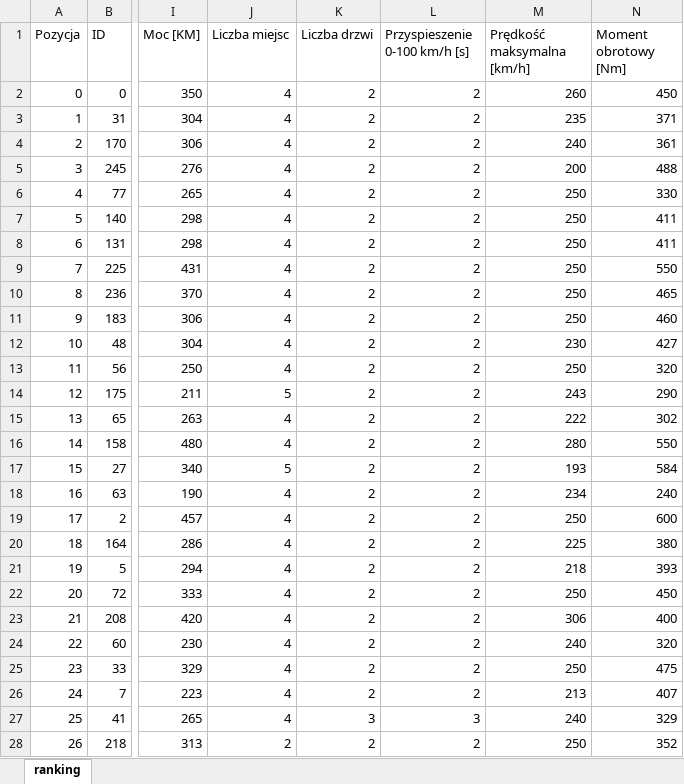
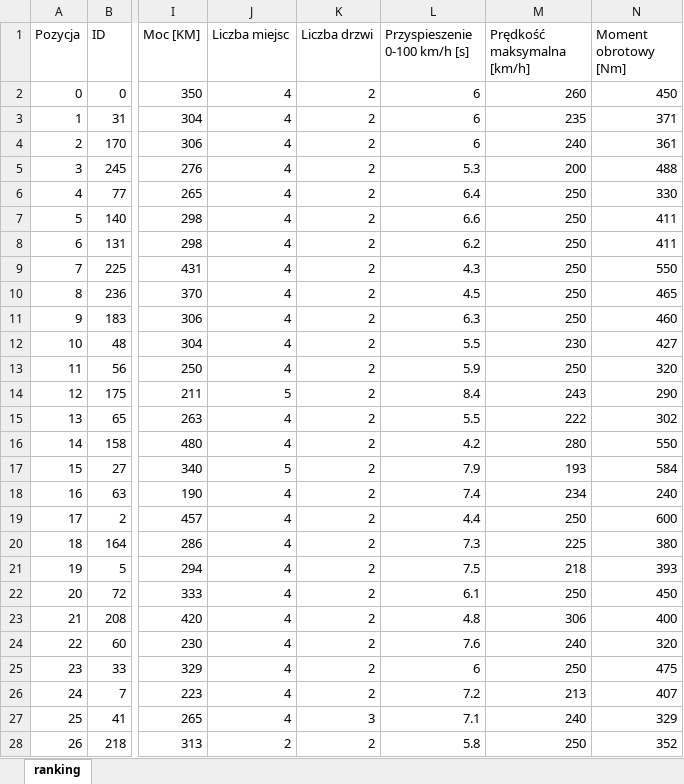
Before and after one commit to HubertMarczuk/PracaInz, an Excel workbook: wyniki_kendall.xlsx, sheet ranking, drawn as a sheet; only a part is shown, gaps mark what is left out; values as stored, in another font and other column widths than the file's, no borders; the diff covers the shown part only; the diff names each change by its address in the sheet, - before the commit and + after, or states it on an @@ line.

```diff
--- a/wyniki_kendall.xlsx (sheet ranking)
+++ b/wyniki_kendall.xlsx (sheet ranking)
-L2:L4 (Przyspieszenie 0-100 km/h [s]): 2
+L2:L4 (Przyspieszenie 0-100 km/h [s]): 6
-L5 (Przyspieszenie 0-100 km/h [s]): 2
+L5 (Przyspieszenie 0-100 km/h [s]): 5.3
-L6 (Przyspieszenie 0-100 km/h [s]): 2
+L6 (Przyspieszenie 0-100 km/h [s]): 6.4
-L7 (Przyspieszenie 0-100 km/h [s]): 2
+L7 (Przyspieszenie 0-100 km/h [s]): 6.6
-L8 (Przyspieszenie 0-100 km/h [s]): 2
+L8 (Przyspieszenie 0-100 km/h [s]): 6.2
-L9 (Przyspieszenie 0-100 km/h [s]): 2
+L9 (Przyspieszenie 0-100 km/h [s]): 4.3
-L10 (Przyspieszenie 0-100 km/h [s]): 2
+L10 (Przyspieszenie 0-100 km/h [s]): 4.5
-L11 (Przyspieszenie 0-100 km/h [s]): 2
+L11 (Przyspieszenie 0-100 km/h [s]): 6.3
-L12 (Przyspieszenie 0-100 km/h [s]): 2
+L12 (Przyspieszenie 0-100 km/h [s]): 5.5
-L13 (Przyspieszenie 0-100 km/h [s]): 2
+L13 (Przyspieszenie 0-100 km/h [s]): 5.9
-L14 (Przyspieszenie 0-100 km/h [s]): 2
+L14 (Przyspieszenie 0-100 km/h [s]): 8.4
-L15 (Przyspieszenie 0-100 km/h [s]): 2
+L15 (Przyspieszenie 0-100 km/h [s]): 5.5
-L16 (Przyspieszenie 0-100 km/h [s]): 2
+L16 (Przyspieszenie 0-100 km/h [s]): 4.2
-L17 (Przyspieszenie 0-100 km/h [s]): 2
+L17 (Przyspieszenie 0-100 km/h [s]): 7.9
-L18 (Przyspieszenie 0-100 km/h [s]): 2
+L18 (Przyspieszenie 0-100 km/h [s]): 7.4
-L19 (Przyspieszenie 0-100 km/h [s]): 2
+L19 (Przyspieszenie 0-100 km/h [s]): 4.4
-L20 (Przyspieszenie 0-100 km/h [s]): 2
+L20 (Przyspieszenie 0-100 km/h [s]): 7.3
-L21 (Przyspieszenie 0-100 km/h [s]): 2
+L21 (Przyspieszenie 0-100 km/h [s]): 7.5
-L22 (Przyspieszenie 0-100 km/h [s]): 2
+L22 (Przyspieszenie 0-100 km/h [s]): 6.1
-L23 (Przyspieszenie 0-100 km/h [s]): 2
+L23 (Przyspieszenie 0-100 km/h [s]): 4.8
-L24 (Przyspieszenie 0-100 km/h [s]): 2
+L24 (Przyspieszenie 0-100 km/h [s]): 7.6
-L25 (Przyspieszenie 0-100 km/h [s]): 2
+L25 (Przyspieszenie 0-100 km/h [s]): 6
-L26 (Przyspieszenie 0-100 km/h [s]): 2
+L26 (Przyspieszenie 0-100 km/h [s]): 7.2
-L27 (Przyspieszenie 0-100 km/h [s]): 3
+L27 (Przyspieszenie 0-100 km/h [s]): 7.1
-L28 (Przyspieszenie 0-100 km/h [s]): 2
+L28 (Przyspieszenie 0-100 km/h [s]): 5.8
```
Also changed, not shown: 226 edited cells elsewhere in this sheet, wyniki_odleglosc.xlsx, wyniki_pearson.xlsx, 1 other file.
